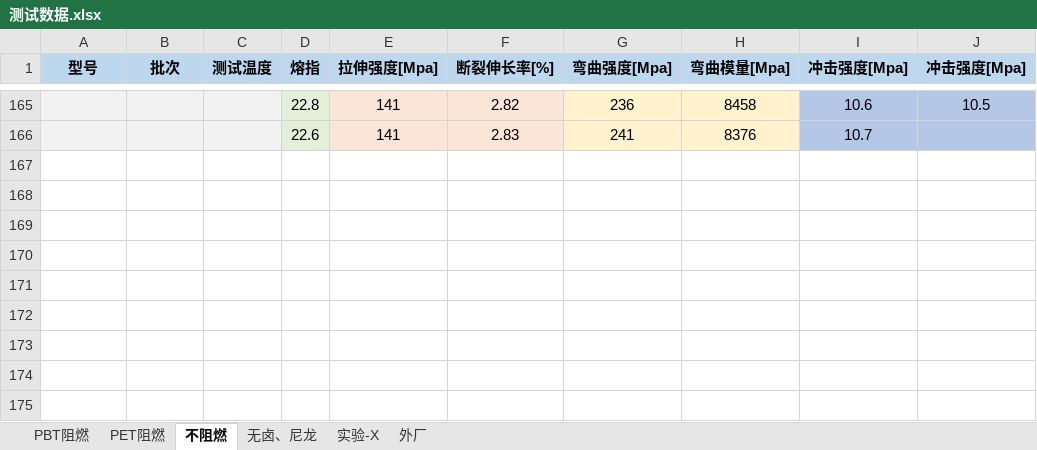
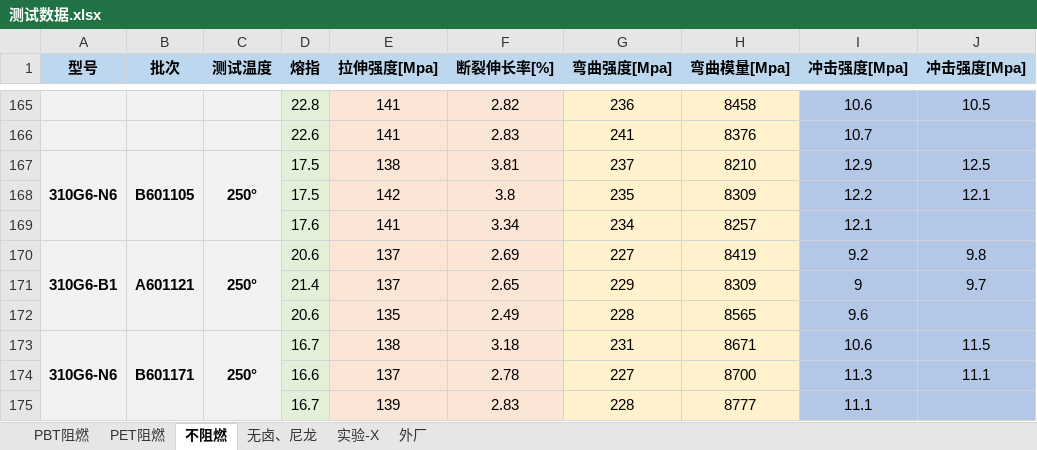
Before and after one commit to 13075061852/Gj_NewText, an Excel workbook: 测试数据.xlsx, sheet 不阻燃, drawn as a sheet; only a part is shown, gaps mark what is left out; values as stored, in another font and other column widths than the file's, no borders; the diff names each change by its address in the sheet, - before the commit and + after, or states it on an @@ line.

```diff
--- a/测试数据.xlsx (sheet 不阻燃)
+++ b/测试数据.xlsx (sheet 不阻燃)
+row 167: 310G6-N6 | B601105 | 250° | 17.5 | 138 | 3.81 | 237 | 8210 | 12.9 | 12.5
+row 168:  |  |  | 17.5 | 142 | 3.8 | 235 | 8309 | 12.2 | 12.1
+row 169:  |  |  | 17.6 | 141 | 3.34 | 234 | 8257 | 12.1
+row 170: 310G6-B1 | A601121 | 250° | 20.6 | 137 | 2.69 | 227 | 8419 | 9.2 | 9.8
+row 171:  |  |  | 21.4 | 137 | 2.65 | 229 | 8309 | 9 | 9.7
+row 172:  |  |  | 20.6 | 135 | 2.49 | 228 | 8565 | 9.6
+row 173: 310G6-N6 | B601171 | 250° | 16.7 | 138 | 3.18 | 231 | 8671 | 10.6 | 11.5
+row 174:  |  |  | 16.6 | 137 | 2.78 | 227 | 8700 | 11.3 | 11.1
+row 175:  |  |  | 16.7 | 139 | 2.83 | 228 | 8777 | 11.1
```
Also changed, not shown: sheet PBT阻燃, sheet PET阻燃.
